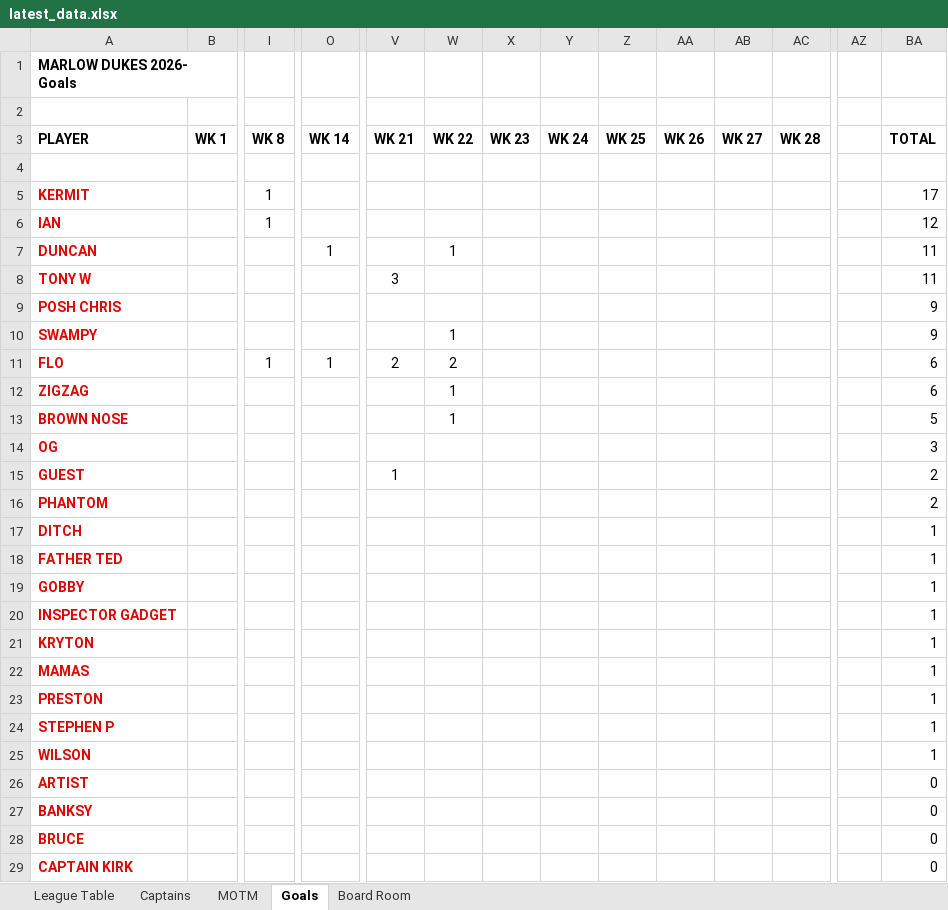
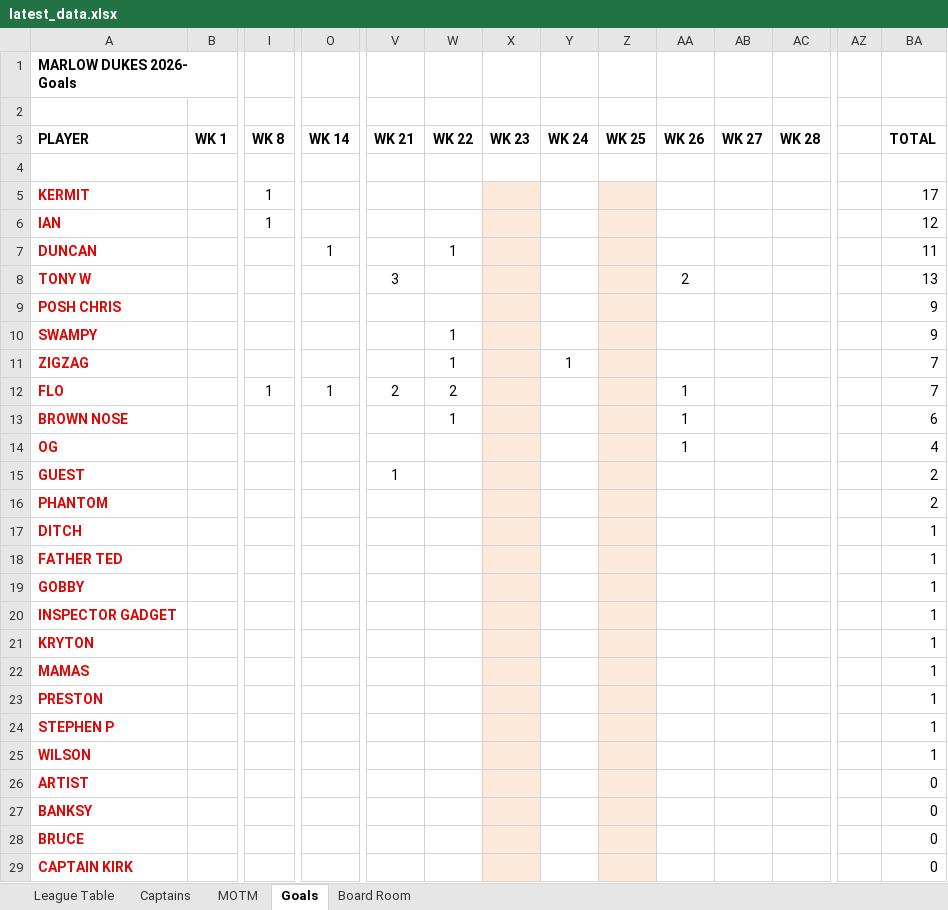
Before and after one commit to stateside2/marlow-dukes, an Excel workbook: data/latest_data.xlsx, sheet Goals, drawn as a sheet; only a part is shown, gaps mark what is left out; values as stored, in another font and other column widths than the file's, no borders; charts and pictures not drawn; removed rows and columns are numbered as before the commit, all else as after; rows hold the shown columns only; the diff covers the shown part only; the diff names each change by its address in the sheet, - before the commit and + after, or states it on an @@ line.

```diff
--- a/data/latest_data.xlsx (sheet Goals)
+++ b/data/latest_data.xlsx (sheet Goals)
-X5:X10 fill: none
+X5:X10 fill: #FDE9D9
-Z5:Z10 fill: none
+Z5:Z10 fill: #FDE9D9
-AA8 (WK 26): (empty)
+AA8 (WK 26): 2
-BA8 (TOTAL): 11
+BA8 (TOTAL): 13
-row 11: FLO |  | 1 | 1 | 2 | 2 |  |  |  |  |  |  |  | 6
-X11 fill: none
+X11 fill: #FDE9D9
-Y11 (WK 24): (empty)
+Y11 (WK 24): 1
-Z11 fill: none
+Z11 fill: #FDE9D9
-BA11 (TOTAL): 6
+BA11 (TOTAL): 7
+row 12: FLO |  | 1 | 1 | 2 | 2 |  |  |  | 1 |  |  |  | 7
-X13:X29 fill: none
+X13:X29 fill: #FDE9D9
-Z13:Z29 fill: none
+Z13:Z29 fill: #FDE9D9
-AA13:AA14 (WK 26): (empty)
+AA13:AA14 (WK 26): 1
-BA13 (TOTAL): 5
+BA13 (TOTAL): 6
-BA14 (TOTAL): 3
+BA14 (TOTAL): 4
```
Also changed, not shown: 3 edited cells and cell formats elsewhere in this sheet, sheet League Table, sheet MOTM, sheet Board Room, sheet Captains, formulas that keep their value, hidden cells, 2 other files.
